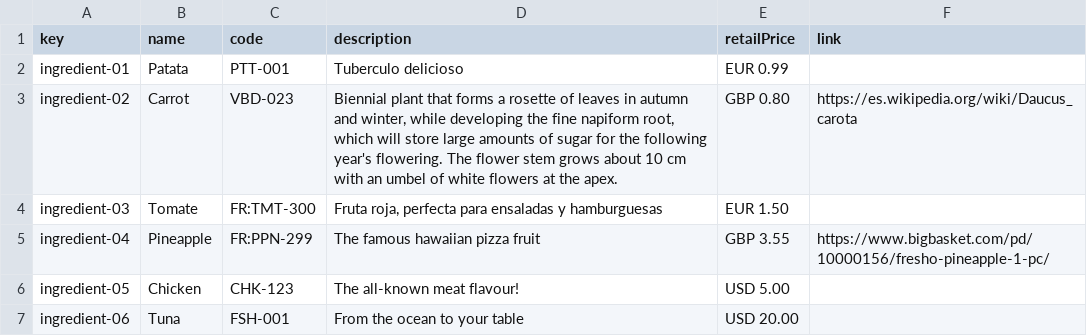
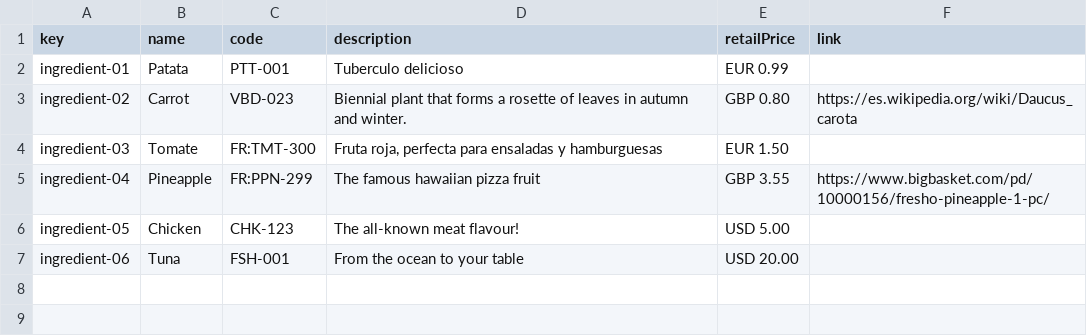
Before and after one commit to RoyalFireStorm/Acme-Recipes-22.8, a CSV file: src/main/webapp/WEB-INF/resources/sample-data/ingredient.csv, drawn as a sheet.

```diff
--- a/src/main/webapp/WEB-INF/resources/sample-data/ingredient.csv
+++ b/src/main/webapp/WEB-INF/resources/sample-data/ingredient.csv
@@ -2,3 +2,3 @@ key,name,code,description,retailPrice,link
 ingredient-01,Patata,PTT-001,Tuberculo delicioso,EUR 0.99,
-ingredient-02,Carrot,VBD-023,"Biennial plant that forms a rosette of leaves in autumn and winter, while developing the fine napiform root, which will store large amounts of sugar for the following year's flowering. The flower stem grows about 10 cm with an umbel of white flowers at the apex.",GBP 0.80,https://es.wikipedia.org/wiki/Daucus_carota
+ingredient-02,Carrot,VBD-023,Biennial plant that forms a rosette of leaves in autumn and winter.,GBP 0.80,https://es.wikipedia.org/wiki/Daucus_carota
 ingredient-03,Tomate,FR:TMT-300,"Fruta roja, perfecta para ensaladas y hamburguesas",EUR 1.50,
```
Also changed, not shown: src/main/webapp/WEB-INF/resources/sample-data/fineDish.csv, 8 other files.
